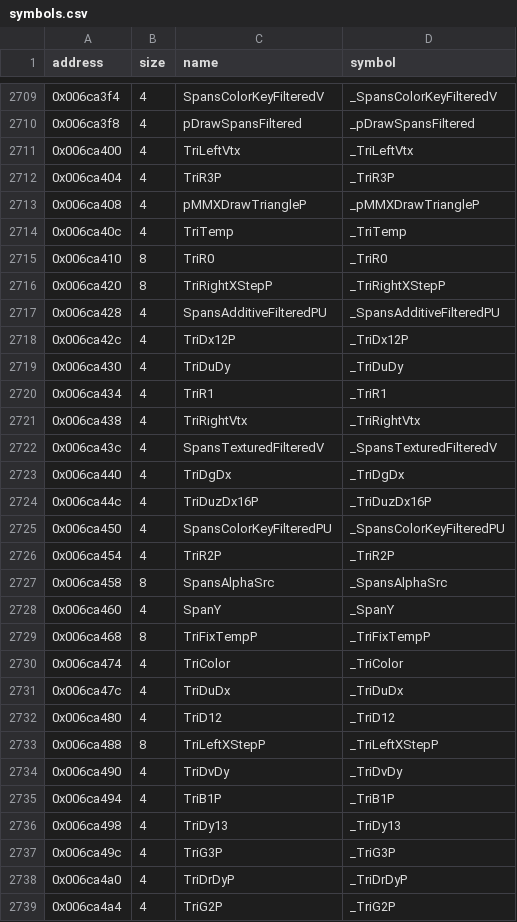
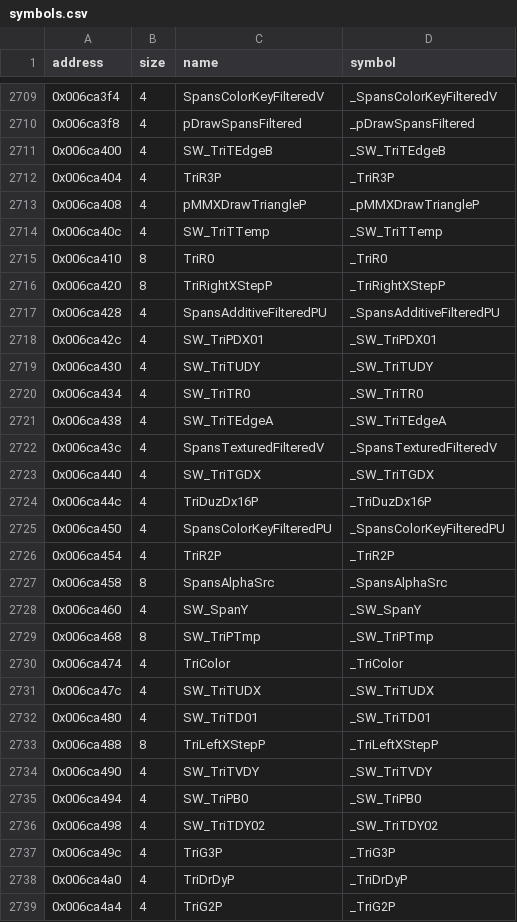
Before and after one commit to LostArtefacts/tr03, a CSV file: config/symbols.csv, drawn as a sheet; only a part is shown, gaps mark what is left out; the diff covers the shown part only.

Commit message:
Use TR4's names for the software rasterizer

```diff
--- a/config/symbols.csv
+++ b/config/symbols.csv
@@ -2710,6 +2710,6 @@ address,size,name,symbol
 0x006ca3f8,4,pDrawSpansFiltered,_pDrawSpansFiltered
-0x006ca400,4,TriLeftVtx,_TriLeftVtx
+0x006ca400,4,SW_TriTEdgeB,_SW_TriTEdgeB
 0x006ca404,4,TriR3P,_TriR3P
 0x006ca408,4,pMMXDrawTriangleP,_pMMXDrawTriangleP
-0x006ca40c,4,TriTemp,_TriTemp
+0x006ca40c,4,SW_TriTTemp,_SW_TriTTemp
 0x006ca410,8,TriR0,_TriR0
@@ -2717,8 +2717,8 @@ address,size,name,symbol
 0x006ca428,4,SpansAdditiveFilteredPU,_SpansAdditiveFilteredPU
-0x006ca42c,4,TriDx12P,_TriDx12P
-0x006ca430,4,TriDuDy,_TriDuDy
-0x006ca434,4,TriR1,_TriR1
-0x006ca438,4,TriRightVtx,_TriRightVtx
+0x006ca42c,4,SW_TriPDX01,_SW_TriPDX01
+0x006ca430,4,SW_TriTUDY,_SW_TriTUDY
+0x006ca434,4,SW_TriTR0,_SW_TriTR0
+0x006ca438,4,SW_TriTEdgeA,_SW_TriTEdgeA
 0x006ca43c,4,SpansTexturedFilteredV,_SpansTexturedFilteredV
-0x006ca440,4,TriDgDx,_TriDgDx
+0x006ca440,4,SW_TriTGDX,_SW_TriTGDX
 0x006ca44c,4,TriDuzDx16P,_TriDuzDx16P
@@ -2727,11 +2727,11 @@ address,size,name,symbol
 0x006ca458,8,SpansAlphaSrc,_SpansAlphaSrc
-0x006ca460,4,SpanY,_SpanY
-0x006ca468,8,TriFixTempP,_TriFixTempP
+0x006ca460,4,SW_SpanY,_SW_SpanY
+0x006ca468,8,SW_TriPTmp,_SW_TriPTmp
 0x006ca474,4,TriColor,_TriColor
-0x006ca47c,4,TriDuDx,_TriDuDx
-0x006ca480,4,TriD12,_TriD12
+0x006ca47c,4,SW_TriTUDX,_SW_TriTUDX
+0x006ca480,4,SW_TriTD01,_SW_TriTD01
 0x006ca488,8,TriLeftXStepP,_TriLeftXStepP
-0x006ca490,4,TriDvDy,_TriDvDy
-0x006ca494,4,TriB1P,_TriB1P
-0x006ca498,4,TriDy13,_TriDy13
+0x006ca490,4,SW_TriTVDY,_SW_TriTVDY
+0x006ca494,4,SW_TriPB0,_SW_TriPB0
+0x006ca498,4,SW_TriTDY02,_SW_TriTDY02
 0x006ca49c,4,TriG3P,_TriG3P
```
Also changed, not shown: 126 edited cells elsewhere in this file, 2 other files.
